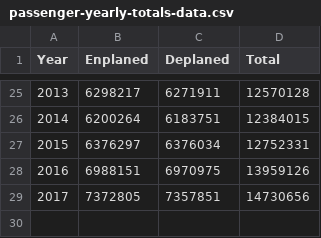
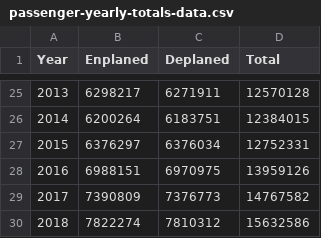
Before and after one commit to gavinr/stl-lambert-airport-data, a CSV file: data/passenger-yearly-totals-data.csv, drawn as a sheet; only a part is shown, gaps mark what is left out; removed rows and columns are numbered as before the commit, all else as after; the diff names each change by its address in the sheet, - before the commit and + after, or states it on an @@ line.

```diff
--- a/data/passenger-yearly-totals-data.csv
+++ b/data/passenger-yearly-totals-data.csv
-row 29: 2017 | 7372805 | 7357851 | 14730656
+row 29: 2017 | 7390809 | 7376773 | 14767582
+row 30: 2018 | 7822274 | 7810312 | 15632586
```
Also changed, not shown: data/flight-takeoffs-and-landings.csv.
